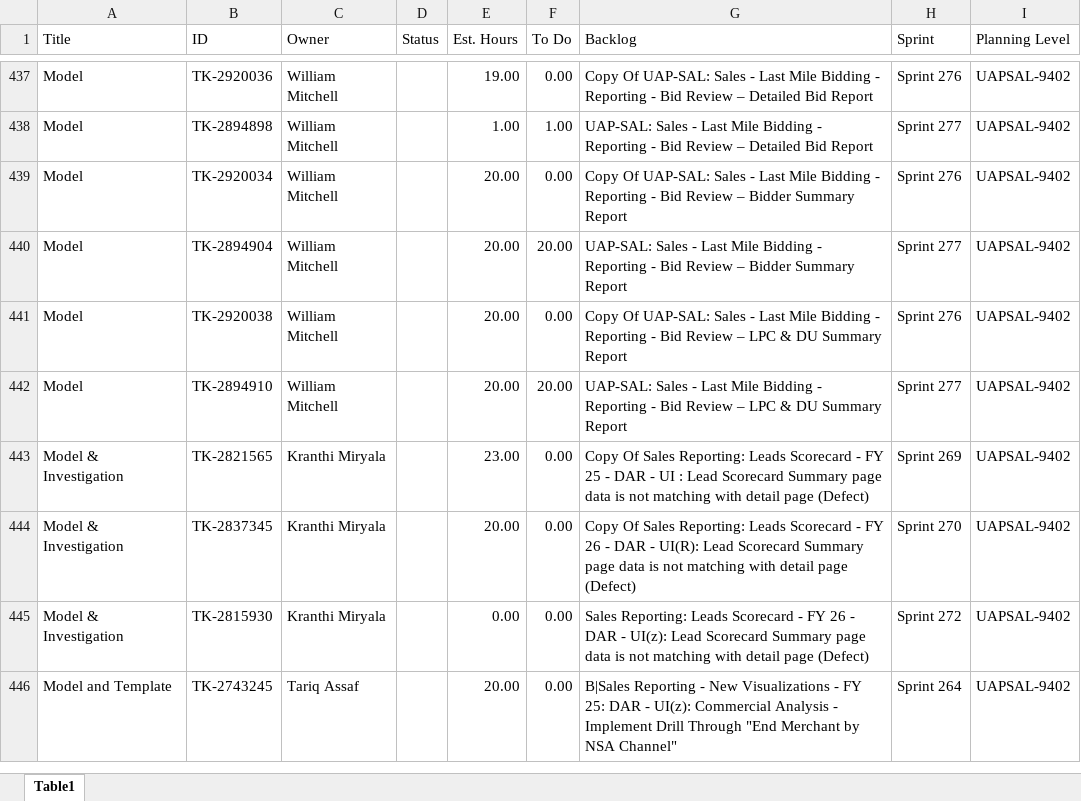
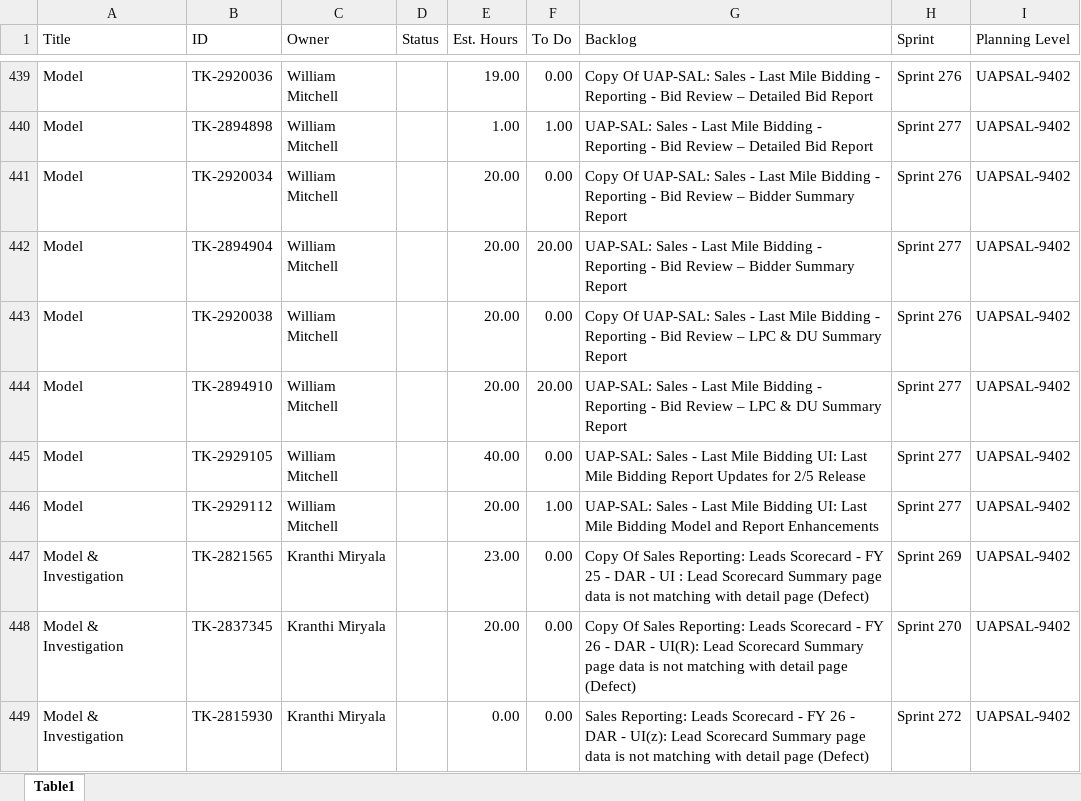
Before and after one commit to usps-dataeng/versionone-dashboard, an Excel workbook: tasklist_UAPSAL9402.xlsx, sheet Table1, drawn as a sheet; only a part is shown, gaps mark what is left out; the shorter side is filled out with more unchanged rows; values as stored, in another font and other column widths than the file's, no borders; the diff covers the shown part only; the diff names each change by its address in the sheet, - before the commit and + after, or states it on an @@ line.

```diff
--- a/tasklist_UAPSAL9402.xlsx (sheet Table1)
+++ b/tasklist_UAPSAL9402.xlsx (sheet Table1)
+row 445: Model | TK-2929105 | William Mitchell |  | 40.00 | 0.00 | UAP-SAL: Sales - Last Mile Bidding UI: Last Mile Bidding Report Updates for 2/5 Release | Sprint 277 | UAPSAL-9402
+row 446: Model | TK-2929112 | William Mitchell |  | 20.00 | 1.00 | UAP-SAL: Sales - Last Mile Bidding UI: Last Mile Bidding Model and Report Enhancements | Sprint 277 | UAPSAL-9402
```
Also changed, not shown: 3 added rows and 2 edited cells elsewhere in this sheet, tasklist_CDAS6441.xlsx, tasklist_EDS4834.xlsx, 5 other files.
